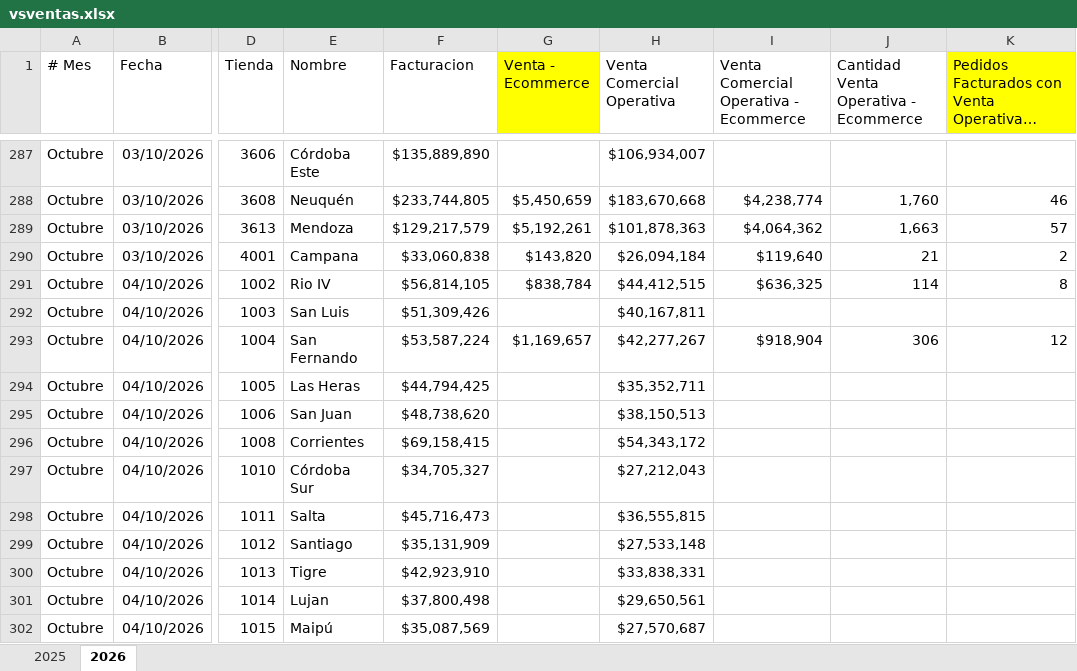
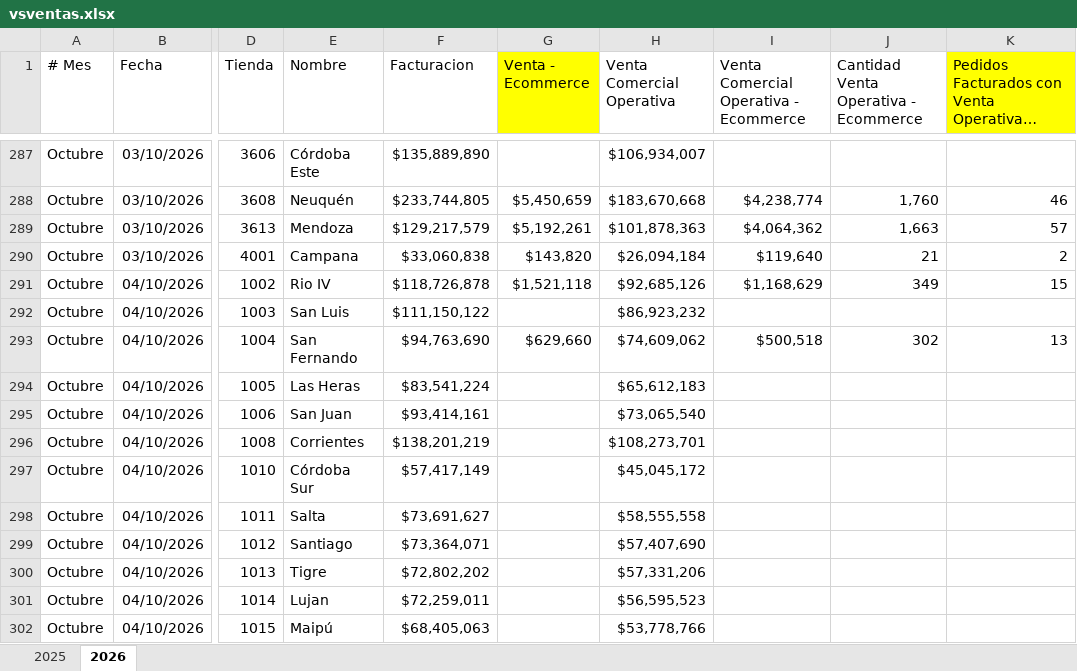
Before and after one commit to 2026-Masonline/masonline-dashboard, an Excel workbook: shared_uploads/vsventas.xlsx, sheet 2026, drawn as a sheet; only a part is shown, gaps mark what is left out; long unchanged cells end in …; values as stored, in another font and other column widths than the file's, no borders; the diff covers the shown part only; the diff names each change by its address in the sheet, - before the commit and + after, or states it on an @@ line.

Commit message:
Actualizar reporte - Comparativo (vs ventas)

```diff
--- a/shared_uploads/vsventas.xlsx (sheet 2026)
+++ b/shared_uploads/vsventas.xlsx (sheet 2026)
-F291 (Facturacion): $56,814,105
+F291 (Facturacion): $118,726,878
-G291 (Venta - Ecommerce): $838,784
+G291 (Venta - Ecommerce): $1,521,118
-H291 (Venta Comercial Operativa): $44,412,515
+H291 (Venta Comercial Operativa): $92,685,126
-I291: $636,325
+I291: $1,168,629
-J291: 114
+J291: 349
-K291: 8
+K291: 15
-F292 (Facturacion): $51,309,426
+F292 (Facturacion): $111,150,122
-H292 (Venta Comercial Operativa): $40,167,811
+H292 (Venta Comercial Operativa): $86,923,232
-F293 (Facturacion): $53,587,224
+F293 (Facturacion): $94,763,690
-G293 (Venta - Ecommerce): $1,169,657
+G293 (Venta - Ecommerce): $629,660
-H293 (Venta Comercial Operativa): $42,277,267
+H293 (Venta Comercial Operativa): $74,609,062
-I293: $918,904
+I293: $500,518
-J293: 306
+J293: 302
-K293: 12
+K293: 13
-F294 (Facturacion): $44,794,425
+F294 (Facturacion): $83,541,224
-H294 (Venta Comercial Operativa): $35,352,711
+H294 (Venta Comercial Operativa): $65,612,183
-F295 (Facturacion): $48,738,620
+F295 (Facturacion): $93,414,161
-H295 (Venta Comercial Operativa): $38,150,513
+H295 (Venta Comercial Operativa): $73,065,540
-F296 (Facturacion): $69,158,415
+F296 (Facturacion): $138,201,219
-H296 (Venta Comercial Operativa): $54,343,172
+H296 (Venta Comercial Operativa): $108,273,701
-F297 (Facturacion): $34,705,327
+F297 (Facturacion): $57,417,149
-H297 (Venta Comercial Operativa): $27,212,043
+H297 (Venta Comercial Operativa): $45,045,172
-F298 (Facturacion): $45,716,473
+F298 (Facturacion): $73,691,627
-H298 (Venta Comercial Operativa): $36,555,815
+H298 (Venta Comercial Operativa): $58,555,558
-F299 (Facturacion): $35,131,909
+F299 (Facturacion): $73,364,071
-H299 (Venta Comercial Operativa): $27,533,148
+H299 (Venta Comercial Operativa): $57,407,690
-F300 (Facturacion): $42,923,910
+F300 (Facturacion): $72,802,202
-H300 (Venta Comercial Operativa): $33,838,331
+H300 (Venta Comercial Operativa): $57,331,206
-F301 (Facturacion): $37,800,498
+F301 (Facturacion): $72,259,011
-H301 (Venta Comercial Operativa): $29,650,561
+H301 (Venta Comercial Operativa): $56,595,523
-F302 (Facturacion): $35,087,569
+F302 (Facturacion): $68,405,063
-H302 (Venta Comercial Operativa): $27,570,687
+H302 (Venta Comercial Operativa): $53,778,766
```
Also changed, not shown: other rows of this sheet.
